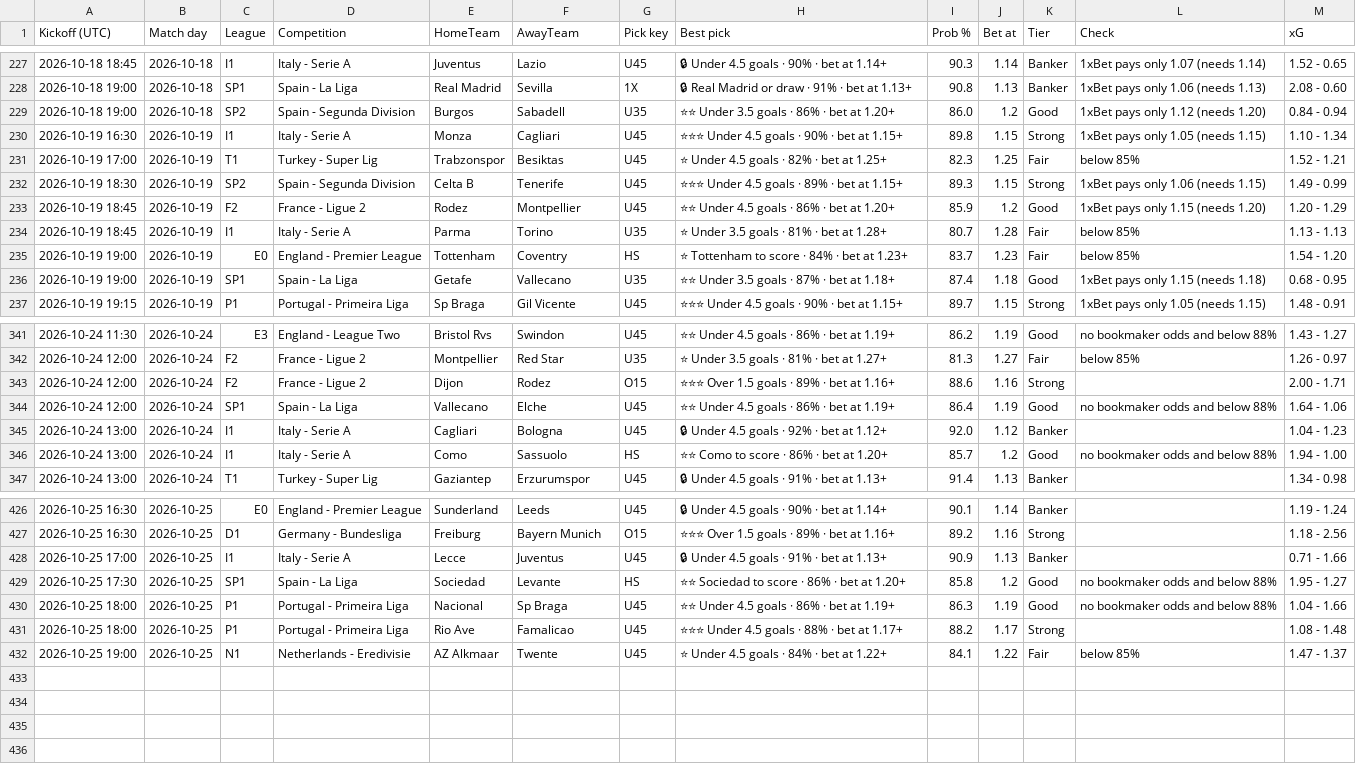
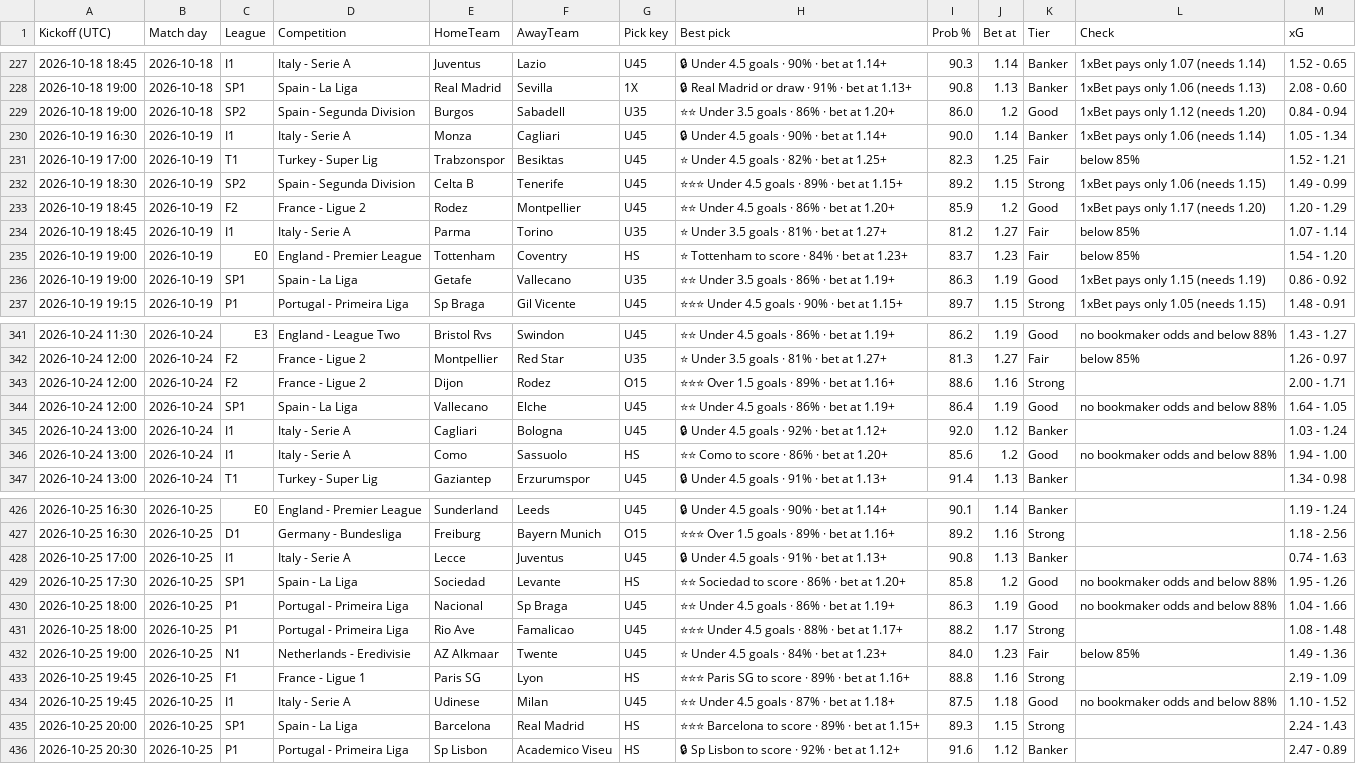
Before and after one commit to tambejasparh/epl-value-dashboard, a CSV file: best_picks_log.csv, drawn as a sheet; only a part is shown, gaps mark what is left out; the diff covers the shown part only.

```diff
--- a/best_picks_log.csv
+++ b/best_picks_log.csv
@@ -229,9 +229,9 @@ Kickoff (UTC),Match day,League,Competition,HomeTeam,AwayTeam,Pick key,Best pick,
 2026-10-18 19:00,2026-10-18,SP2,Spain - Segunda Division,Burgos,Sabadell,U35,⭐⭐ Under 3.5 goals · 86% · bet at 1.20+,86.0,1.2,Good,1xBet pays only 1.12 (needs 1.20),0.84 - 0.94
-2026-10-19 16:30,2026-10-19,I1,Italy - Serie A,Monza,Cagliari,U45,⭐⭐⭐ Under 4.5 goals · 90% · bet at 1.15+,89.8,1.15,Strong,1xBet pays only 1.05 (needs 1.15),1.10 - 1.34
+2026-10-19 16:30,2026-10-19,I1,Italy - Serie A,Monza,Cagliari,U45,🔒 Under 4.5 goals · 90% · bet at 1.14+,90.0,1.14,Banker,1xBet pays only 1.06 (needs 1.14),1.05 - 1.34
 2026-10-19 17:00,2026-10-19,T1,Turkey - Super Lig,Trabzonspor,Besiktas,U45,⭐ Under 4.5 goals · 82% · bet at 1.25+,82.3,1.25,Fair,below 85%,1.52 - 1.21
-2026-10-19 18:30,2026-10-19,SP2,Spain - Segunda Division,Celta B,Tenerife,U45,⭐⭐⭐ Under 4.5 goals · 89% · bet at 1.15+,89.3,1.15,Strong,1xBet pays only 1.06 (needs 1.15),1.49 - 0.99
-2026-10-19 18:45,2026-10-19,F2,France - Ligue 2,Rodez,Montpellier,U45,⭐⭐ Under 4.5 goals · 86% · bet at 1.20+,85.9,1.2,Good,1xBet pays only 1.15 (needs 1.20),1.20 - 1.29
-2026-10-19 18:45,2026-10-19,I1,Italy - Serie A,Parma,Torino,U35,⭐ Under 3.5 goals · 81% · bet at 1.28+,80.7,1.28,Fair,below 85%,1.13 - 1.13
+2026-10-19 18:30,2026-10-19,SP2,Spain - Segunda Division,Celta B,Tenerife,U45,⭐⭐⭐ Under 4.5 goals · 89% · bet at 1.15+,89.2,1.15,Strong,1xBet pays only 1.06 (needs 1.15),1.49 - 0.99
+2026-10-19 18:45,2026-10-19,F2,France - Ligue 2,Rodez,Montpellier,U45,⭐⭐ Under 4.5 goals · 86% · bet at 1.20+,85.9,1.2,Good,1xBet pays only 1.17 (needs 1.20),1.20 - 1.29
+2026-10-19 18:45,2026-10-19,I1,Italy - Serie A,Parma,Torino,U35,⭐ Under 3.5 goals · 81% · bet at 1.27+,81.2,1.27,Fair,below 85%,1.07 - 1.14
 2026-10-19 19:00,2026-10-19,E0,England - Premier League,Tottenham,Coventry,HS,⭐ Tottenham to score · 84% · bet at 1.23+,83.7,1.23,Fair,below 85%,1.54 - 1.20
-2026-10-19 19:00,2026-10-19,SP1,Spain - La Liga,Getafe,Vallecano,U35,⭐⭐ Under 3.5 goals · 87% · bet at 1.18+,87.4,1.18,Good,1xBet pays only 1.15 (needs 1.18),0.68 - 0.95
+2026-10-19 19:00,2026-10-19,SP1,Spain - La Liga,Getafe,Vallecano,U35,⭐⭐ Under 3.5 goals · 86% · bet at 1.19+,86.3,1.19,Good,1xBet pays only 1.15 (needs 1.19),0.86 - 0.92
 2026-10-19 19:15,2026-10-19,P1,Portugal - Primeira Liga,Sp Braga,Gil Vicente,U45,⭐⭐⭐ Under 4.5 goals · 90% · bet at 1.15+,89.7,1.15,Strong,1xBet pays only 1.05 (needs 1.15),1.48 - 0.91
@@ -343,5 +343,5 @@ Kickoff (UTC),Match day,League,Competition,HomeTeam,AwayTeam,Pick key,Best pick,
 2026-10-24 12:00,2026-10-24,F2,France - Ligue 2,Dijon,Rodez,O15,⭐⭐⭐ Over 1.5 goals · 89% · bet at 1.16+,88.6,1.16,Strong,,2.00 - 1.71
-2026-10-24 12:00,2026-10-24,SP1,Spain - La Liga,Vallecano,Elche,U45,⭐⭐ Under 4.5 goals · 86% · bet at 1.19+,86.4,1.19,Good,no bookmaker odds and below 88%,1.64 - 1.06
-2026-10-24 13:00,2026-10-24,I1,Italy - Serie A,Cagliari,Bologna,U45,🔒 Under 4.5 goals · 92% · bet at 1.12+,92.0,1.12,Banker,,1.04 - 1.23
-2026-10-24 13:00,2026-10-24,I1,Italy - Serie A,Como,Sassuolo,HS,⭐⭐ Como to score · 86% · bet at 1.20+,85.7,1.2,Good,no bookmaker odds and below 88%,1.94 - 1.00
+2026-10-24 12:00,2026-10-24,SP1,Spain - La Liga,Vallecano,Elche,U45,⭐⭐ Under 4.5 goals · 86% · bet at 1.19+,86.4,1.19,Good,no bookmaker odds and below 88%,1.64 - 1.05
+2026-10-24 13:00,2026-10-24,I1,Italy - Serie A,Cagliari,Bologna,U45,🔒 Under 4.5 goals · 92% · bet at 1.12+,92.0,1.12,Banker,,1.03 - 1.24
+2026-10-24 13:00,2026-10-24,I1,Italy - Serie A,Como,Sassuolo,HS,⭐⭐ Como to score · 86% · bet at 1.20+,85.6,1.2,Good,no bookmaker odds and below 88%,1.94 - 1.00
 2026-10-24 13:00,2026-10-24,T1,Turkey - Super Lig,Gaziantep,Erzurumspor,U45,🔒 Under 4.5 goals · 91% · bet at 1.13+,91.4,1.13,Banker,,1.34 - 0.98
@@ -427,6 +427,10 @@ Kickoff (UTC),Match day,League,Competition,HomeTeam,AwayTeam,Pick key,Best pick,
 2026-10-25 16:30,2026-10-25,D1,Germany - Bundesliga,Freiburg,Bayern Munich,O15,⭐⭐⭐ Over 1.5 goals · 89% · bet at 1.16+,89.2,1.16,Strong,,1.18 - 2.56
-2026-10-25 17:00,2026-10-25,I1,Italy - Serie A,Lecce,Juventus,U45,🔒 Under 4.5 goals · 91% · bet at 1.13+,90.9,1.13,Banker,,0.71 - 1.66
-2026-10-25 17:30,2026-10-25,SP1,Spain - La Liga,Sociedad,Levante,HS,⭐⭐ Sociedad to score · 86% · bet at 1.20+,85.8,1.2,Good,no bookmaker odds and below 88%,1.95 - 1.27
+2026-10-25 17:00,2026-10-25,I1,Italy - Serie A,Lecce,Juventus,U45,🔒 Under 4.5 goals · 91% · bet at 1.13+,90.8,1.13,Banker,,0.74 - 1.63
+2026-10-25 17:30,2026-10-25,SP1,Spain - La Liga,Sociedad,Levante,HS,⭐⭐ Sociedad to score · 86% · bet at 1.20+,85.8,1.2,Good,no bookmaker odds and below 88%,1.95 - 1.26
 2026-10-25 18:00,2026-10-25,P1,Portugal - Primeira Liga,Nacional,Sp Braga,U45,⭐⭐ Under 4.5 goals · 86% · bet at 1.19+,86.3,1.19,Good,no bookmaker odds and below 88%,1.04 - 1.66
 2026-10-25 18:00,2026-10-25,P1,Portugal - Primeira Liga,Rio Ave,Famalicao,U45,⭐⭐⭐ Under 4.5 goals · 88% · bet at 1.17+,88.2,1.17,Strong,,1.08 - 1.48
-2026-10-25 19:00,2026-10-25,N1,Netherlands - Eredivisie,AZ Alkmaar,Twente,U45,⭐ Under 4.5 goals · 84% · bet at 1.22+,84.1,1.22,Fair,below 85%,1.47 - 1.37
+2026-10-25 19:00,2026-10-25,N1,Netherlands - Eredivisie,AZ Alkmaar,Twente,U45,⭐ Under 4.5 goals · 84% · bet at 1.23+,84.0,1.23,Fair,below 85%,1.49 - 1.36
+2026-10-25 19:45,2026-10-25,F1,France - Ligue 1,Paris SG,Lyon,HS,⭐⭐⭐ Paris SG to score · 89% · bet at 1.16+,88.8,1.16,Strong,,2.19 - 1.09
+2026-10-25 19:45,2026-10-25,I1,Italy - Serie A,Udinese,Milan,U45,⭐⭐ Under 4.5 goals · 87% · bet at 1.18+,87.5,1.18,Good,no bookmaker odds and below 88%,1.10 - 1.52
+2026-10-25 20:00,2026-10-25,SP1,Spain - La Liga,Barcelona,Real Madrid,HS,⭐⭐⭐ Barcelona to score · 89% · bet at 1.15+,89.3,1.15,Strong,,2.24 - 1.43
+2026-10-25 20:30,2026-10-25,P1,Portugal - Primeira Liga,Sp Lisbon,Academico Viseu,HS,🔒 Sp Lisbon to score · 92% · bet at 1.12+,91.6,1.12,Banker,,2.47 - 0.89
```
Also changed, not shown: 89 edited cells elsewhere in this file, data_snapshot/af_fixtures.csv, data_snapshot/af_injuries.csv, 15 other files.
